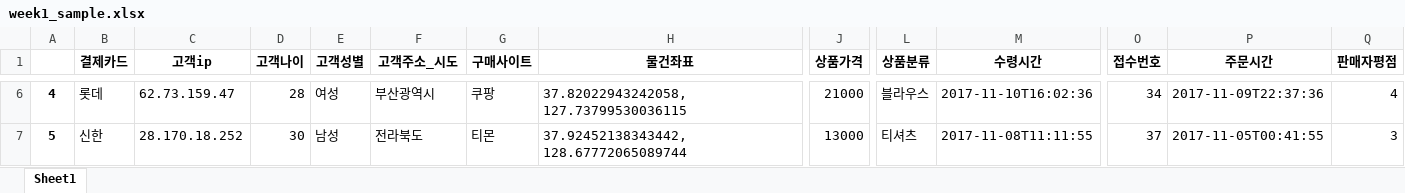
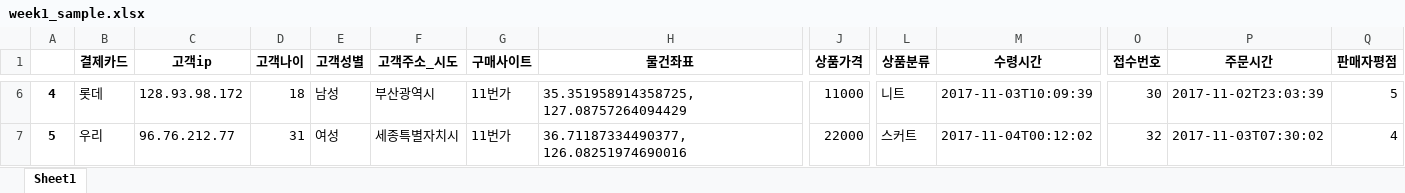
Before and after one commit to higee/elastic, an Excel workbook: Week1_Kibana/data/week1_sample.xlsx, sheet Sheet1, drawn as a sheet; only a part is shown, gaps mark what is left out; values as stored, in another font and other column widths than the file's, no borders; the diff covers the shown part only; the diff names each change by its address in the sheet, - before the commit and + after, or states it on an @@ line.

```diff
--- a/Week1_Kibana/data/week1_sample.xlsx (sheet Sheet1)
+++ b/Week1_Kibana/data/week1_sample.xlsx (sheet Sheet1)
-C6 (고객ip): 62.73.159.47
+C6 (고객ip): 128.93.98.172
-D6 (고객나이): 28
+D6 (고객나이): 18
-E6 (고객성별): 여성
+E6 (고객성별): 남성
-G6 (구매사이트): 쿠팡
+G6 (구매사이트): 11번가
-H6 (물건좌표): 37.82022943242058, 127.73799530036115
+H6 (물건좌표): 35.351958914358725, 127.08757264094429
-J6 (상품가격): 21000
+J6 (상품가격): 11000
-L6 (상품분류): 블라우스
+L6 (상품분류): 니트
-M6 (수령시간): 2017-11-10T16:02:36
+M6 (수령시간): 2017-11-03T10:09:39
-O6 (접수번호): 34
+O6 (접수번호): 30
-P6 (주문시간): 2017-11-09T22:37:36
+P6 (주문시간): 2017-11-02T23:03:39
-Q6 (판매자평점): 4
+Q6 (판매자평점): 5
-B7 (결제카드): 신한
+B7 (결제카드): 우리
-C7 (고객ip): 28.170.18.252
+C7 (고객ip): 96.76.212.77
-D7 (고객나이): 30
+D7 (고객나이): 31
-E7 (고객성별): 남성
+E7 (고객성별): 여성
-F7 (고객주소_시도): 전라북도
+F7 (고객주소_시도): 세종특별자치시
-G7 (구매사이트): 티몬
+G7 (구매사이트): 11번가
-H7 (물건좌표): 37.92452138343442, 128.67772065089744
+H7 (물건좌표): 36.71187334490377, 126.08251974690016
-J7 (상품가격): 13000
+J7 (상품가격): 22000
-L7 (상품분류): 티셔츠
+L7 (상품분류): 스커트
-M7 (수령시간): 2017-11-08T11:11:55
+M7 (수령시간): 2017-11-04T00:12:02
-O7 (접수번호): 37
+O7 (접수번호): 32
-P7 (주문시간): 2017-11-05T00:41:55
+P7 (주문시간): 2017-11-03T07:30:02
-Q7 (판매자평점): 3
+Q7 (판매자평점): 4
```
Also changed, not shown: 632 edited cells elsewhere in this sheet.
